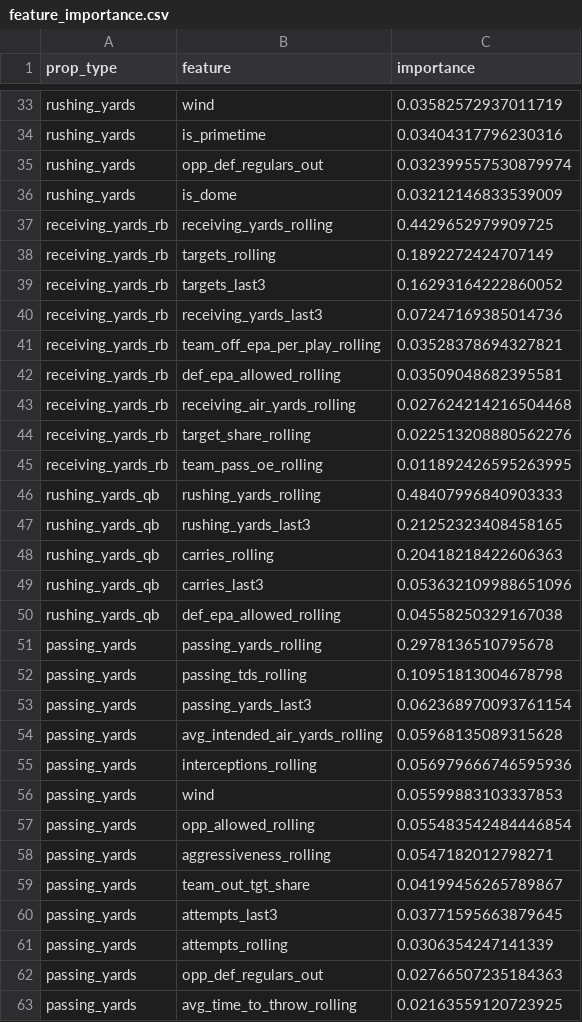
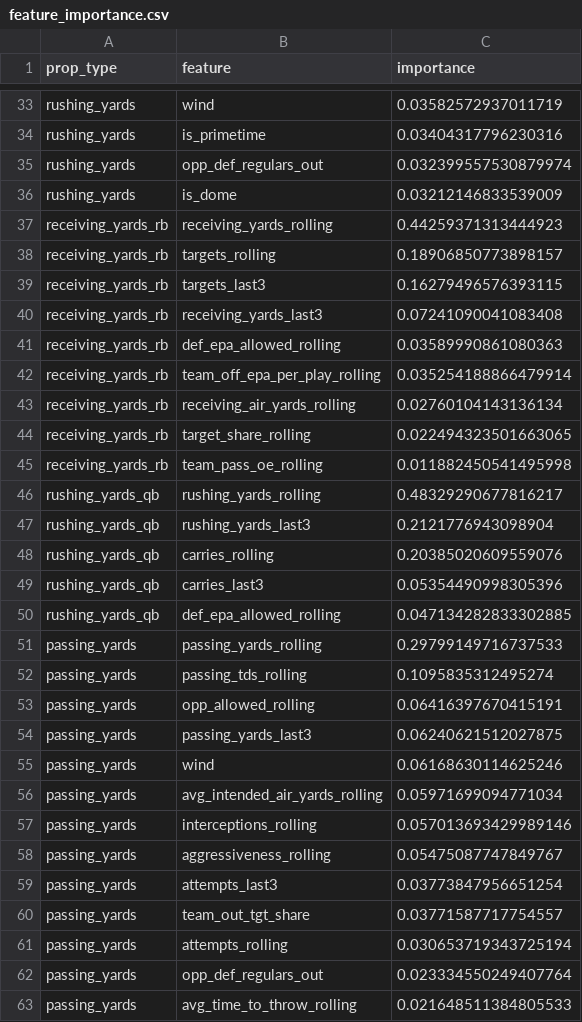
Before and after one commit to alexanderseaney-sketch/ParlayModel, a CSV file: models/feature_importance.csv, drawn as a sheet; only a part is shown, gaps mark what is left out; the diff covers the shown part only.

```diff
--- a/models/feature_importance.csv
+++ b/models/feature_importance.csv
@@ -36,28 +36,28 @@ rushing_yards,opp_def_regulars_out,0.032399557530879974
 rushing_yards,is_dome,0.03212146833539009
-receiving_yards_rb,receiving_yards_rolling,0.4429652979909725
-receiving_yards_rb,targets_rolling,0.1892272424707149
-receiving_yards_rb,targets_last3,0.16293164222860052
-receiving_yards_rb,receiving_yards_last3,0.07247169385014736
-receiving_yards_rb,team_off_epa_per_play_rolling,0.03528378694327821
-receiving_yards_rb,def_epa_allowed_rolling,0.03509048682395581
-receiving_yards_rb,receiving_air_yards_rolling,0.027624214216504468
-receiving_yards_rb,target_share_rolling,0.022513208880562276
-receiving_yards_rb,team_pass_oe_rolling,0.011892426595263995
-rushing_yards_qb,rushing_yards_rolling,0.48407996840903333
-rushing_yards_qb,rushing_yards_last3,0.21252323408458165
-rushing_yards_qb,carries_rolling,0.20418218422606363
-rushing_yards_qb,carries_last3,0.053632109988651096
-rushing_yards_qb,def_epa_allowed_rolling,0.04558250329167038
-passing_yards,passing_yards_rolling,0.2978136510795678
-passing_yards,passing_tds_rolling,0.10951813004678798
-passing_yards,passing_yards_last3,0.062368970093761154
-passing_yards,avg_intended_air_yards_rolling,0.05968135089315628
-passing_yards,interceptions_rolling,0.056979666746595936
-passing_yards,wind,0.05599883103337853
-passing_yards,opp_allowed_rolling,0.055483542484446854
-passing_yards,aggressiveness_rolling,0.0547182012798271
-passing_yards,team_out_tgt_share,0.04199456265789867
-passing_yards,attempts_last3,0.03771595663879645
-passing_yards,attempts_rolling,0.0306354247141339
-passing_yards,opp_def_regulars_out,0.02766507235184363
-passing_yards,avg_time_to_throw_rolling,0.02163559120723925
+receiving_yards_rb,receiving_yards_rolling,0.44259371313444923
+receiving_yards_rb,targets_rolling,0.18906850773898157
+receiving_yards_rb,targets_last3,0.16279496576393115
+receiving_yards_rb,receiving_yards_last3,0.07241090041083408
+receiving_yards_rb,def_epa_allowed_rolling,0.03589990861080363
+receiving_yards_rb,team_off_epa_per_play_rolling,0.035254188866479914
+receiving_yards_rb,receiving_air_yards_rolling,0.02760104143136134
+receiving_yards_rb,target_share_rolling,0.022494323501663065
+receiving_yards_rb,team_pass_oe_rolling,0.011882450541495998
+rushing_yards_qb,rushing_yards_rolling,0.48329290677816217
+rushing_yards_qb,rushing_yards_last3,0.2121776943098904
+rushing_yards_qb,carries_rolling,0.20385020609559076
+rushing_yards_qb,carries_last3,0.05354490998305396
+rushing_yards_qb,def_epa_allowed_rolling,0.047134282833302885
+passing_yards,passing_yards_rolling,0.29799149716737533
+passing_yards,passing_tds_rolling,0.1095835312495274
+passing_yards,opp_allowed_rolling,0.06416397670415191
+passing_yards,passing_yards_last3,0.06240621512027875
+passing_yards,wind,0.06168630114625246
+passing_yards,avg_intended_air_yards_rolling,0.05971699094771034
+passing_yards,interceptions_rolling,0.057013693429989146
+passing_yards,aggressiveness_rolling,0.05475087747849767
+passing_yards,attempts_last3,0.03773847956651254
+passing_yards,team_out_tgt_share,0.03771587717754557
+passing_yards,attempts_rolling,0.030653719343725194
+passing_yards,opp_def_regulars_out,0.023334550249407764
+passing_yards,avg_time_to_throw_rolling,0.021648511384805533
```
Also changed, not shown: 5 added rows, 5 removed rows and 116 edited cells elsewhere in this file, data/raw/footballguys_depth.csv, data/raw/nbcsports_news.csv, 11 other files.
